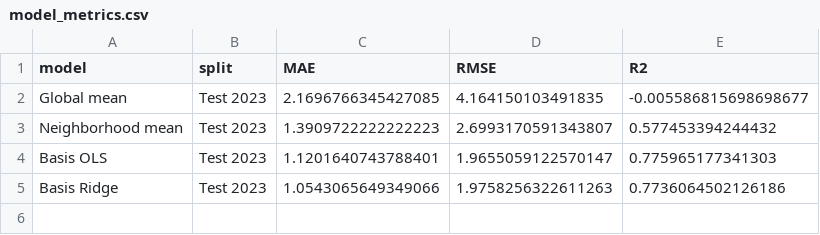
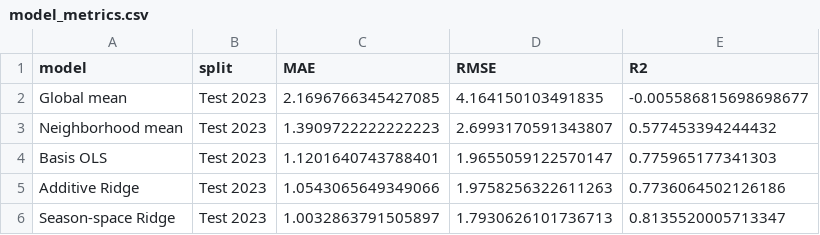
Before and after one commit to liu061231-code/toronto-bicycle-theft-prediction, a CSV file: output/analysis/model_metrics.csv, drawn as a sheet.

```diff
--- a/output/analysis/model_metrics.csv
+++ b/output/analysis/model_metrics.csv
@@ -4,2 +4,3 @@ Neighborhood mean,Test 2023,1.3909722222222223,2.6993170591343807,0.577453394244
 Basis OLS,Test 2023,1.1201640743788401,1.9655059122570147,0.775965177341303
-Basis Ridge,Test 2023,1.0543065649349066,1.9758256322611263,0.7736064502126186
+Additive Ridge,Test 2023,1.0543065649349066,1.9758256322611263,0.7736064502126186
+Season-space Ridge,Test 2023,1.0032863791505897,1.7930626101736713,0.8135520005713347
```
Also changed, not shown: output/analysis/test_predictions.csv, 7 other files.
